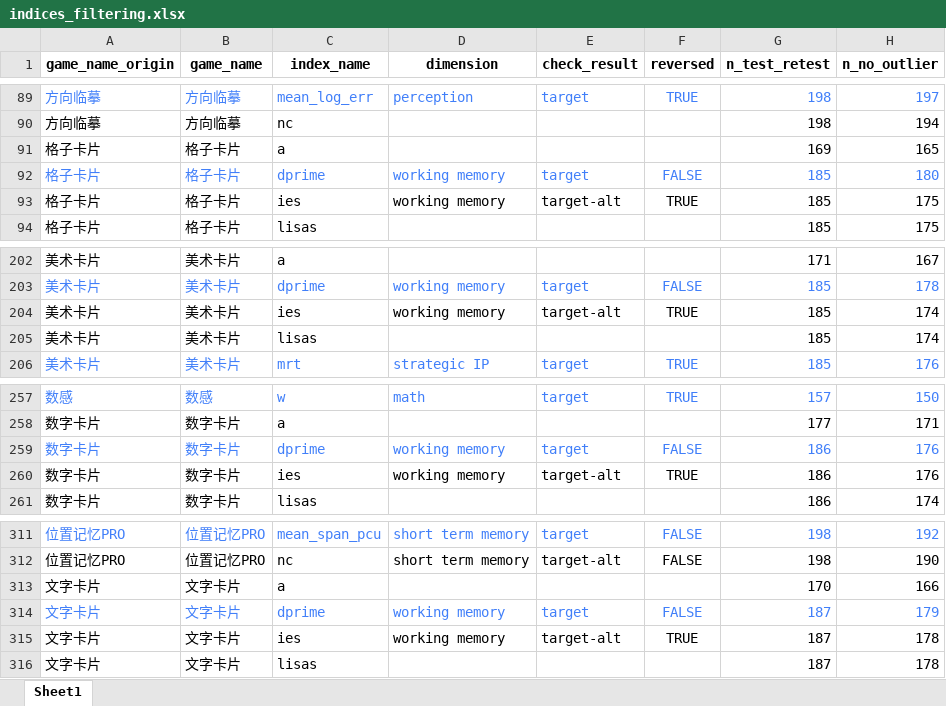
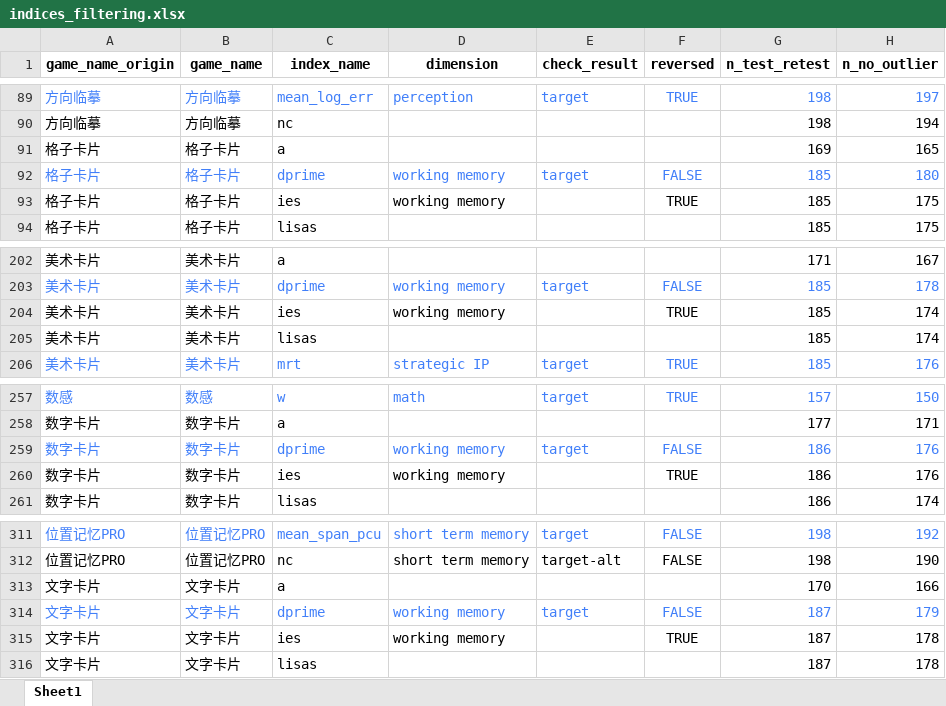
Before and after one commit to psychelzh/cogstruct-dev-2022, an Excel workbook: config/indices_filtering.xlsx, sheet Sheet1, drawn as a sheet; only a part is shown, gaps mark what is left out; values as stored, in another font and other column widths than the file's, no borders; table styles not drawn; the diff names each change by its address in the sheet, - before the commit and + after, or states it on an @@ line.

```diff
--- a/config/indices_filtering.xlsx (sheet Sheet1)
+++ b/config/indices_filtering.xlsx (sheet Sheet1)
-E93 (check_result): target-alt
+E93 (check_result): (empty)
-E204 (check_result): target-alt
+E204 (check_result): (empty)
-E260 (check_result): target-alt
+E260 (check_result): (empty)
-E315 (check_result): target-alt
+E315 (check_result): (empty)
```
Also changed, not shown: 2 other files.
